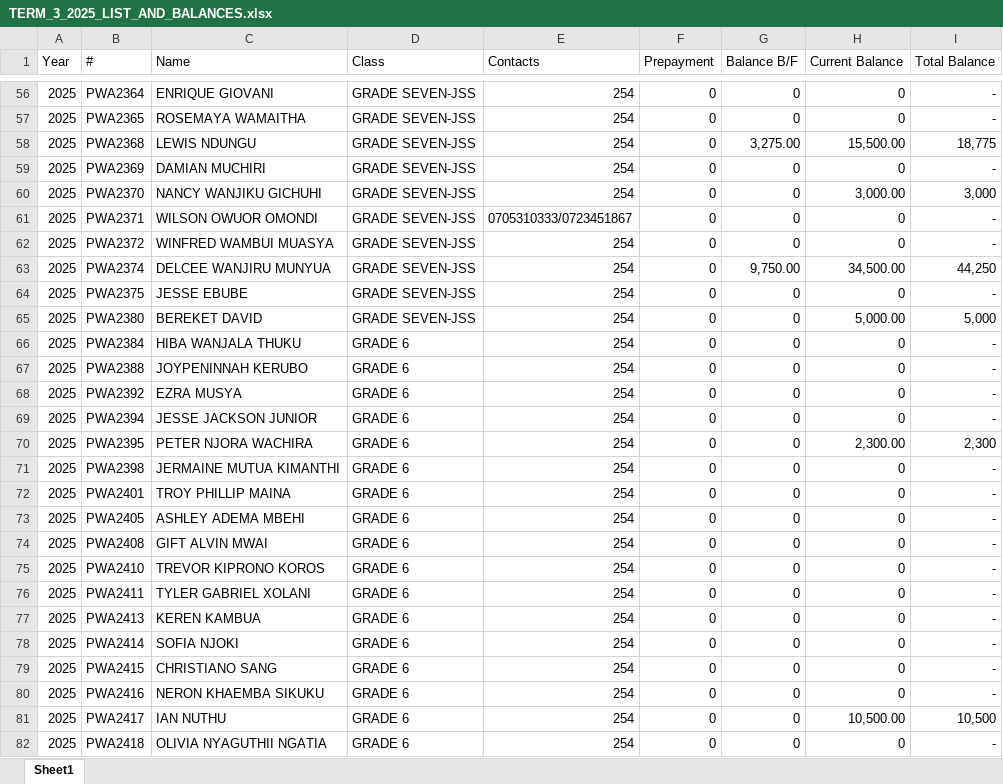
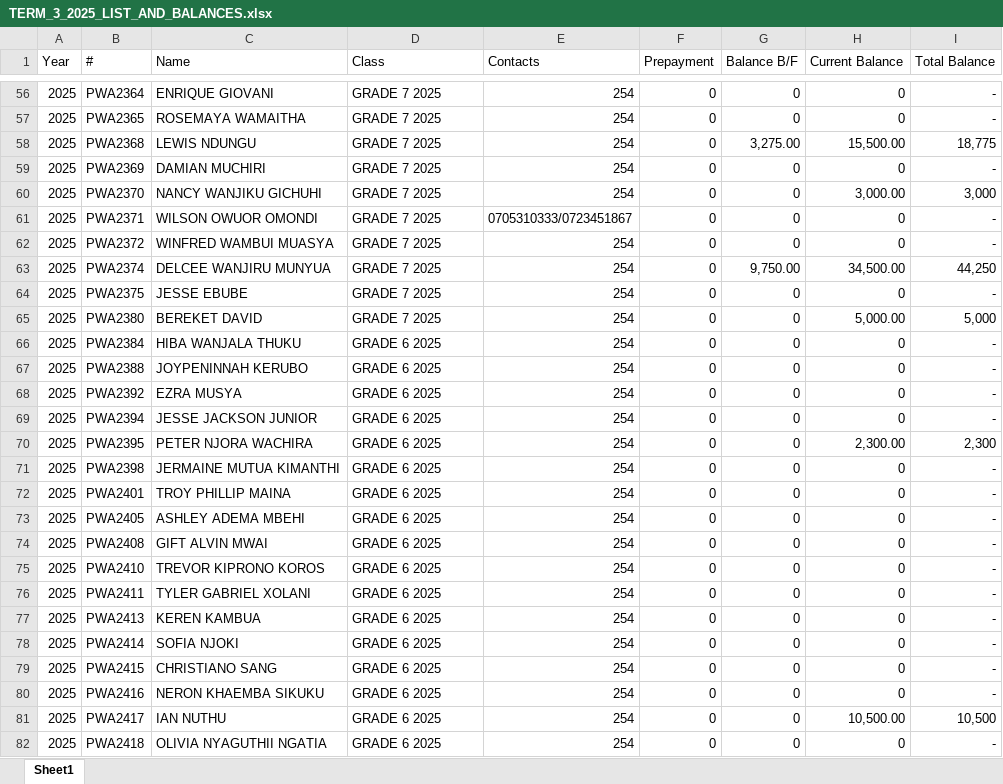
Before and after one commit to AISavvyToday/pcea-wendani, an Excel workbook: TERM_3_2025_LIST_AND_BALANCES.xlsx, sheet Sheet1, drawn as a sheet; only a part is shown, gaps mark what is left out; values as stored, in another font and other column widths than the file's, no borders; the diff covers the shown part only; the diff names each change by its address in the sheet, - before the commit and + after, or states it on an @@ line.

Commit message:
fixn grade names

```diff
--- a/TERM_3_2025_LIST_AND_BALANCES.xlsx (sheet Sheet1)
+++ b/TERM_3_2025_LIST_AND_BALANCES.xlsx (sheet Sheet1)
-D56:D65 (Class): GRADE SEVEN-JSS
+D56:D65 (Class): GRADE 7 2025
-D66:D82 (Class): GRADE 6
+D66:D82 (Class): GRADE 6 2025
```
Also changed, not shown: 600 edited cells elsewhere in this sheet, 4 other files.
